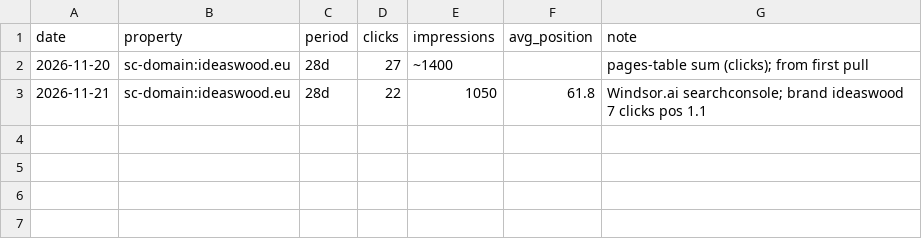
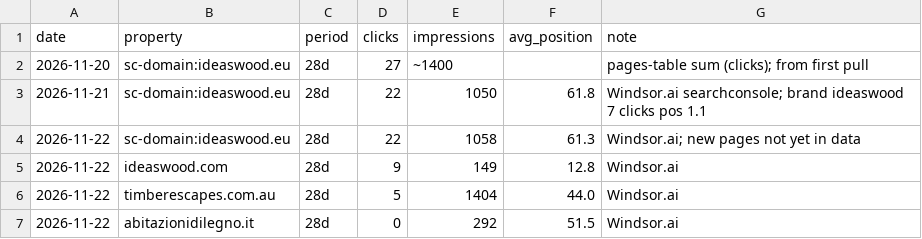
Before and after one commit to justinasteliuk-cmd/ideaswood-issues, a CSV file: seo/tracking/gsc-daily.csv, drawn as a sheet; the diff names each change by its address in the sheet, - before the commit and + after, or states it on an @@ line.

```diff
--- a/seo/tracking/gsc-daily.csv
+++ b/seo/tracking/gsc-daily.csv
+row 4: 2026-11-22 | sc-domain:ideaswood.eu | 28d | 22 | 1058 | 61.3 | Windsor.ai; new pages not yet in data
+row 5: 2026-11-22 | ideaswood.com | 28d | 9 | 149 | 12.8 | Windsor.ai
+row 6: 2026-11-22 | timberescapes.com.au | 28d | 5 | 1404 | 44.0 | Windsor.ai
+row 7: 2026-11-22 | abitazionidilegno.it | 28d | 0 | 292 | 51.5 | Windsor.ai
```
Also changed, not shown: 2 other files.
